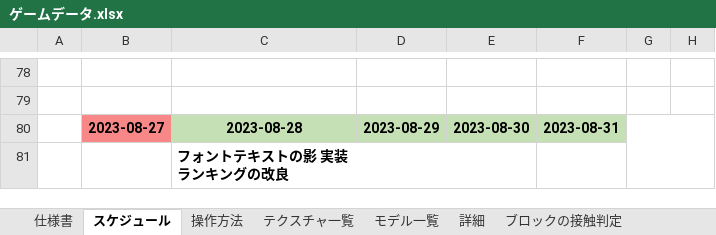
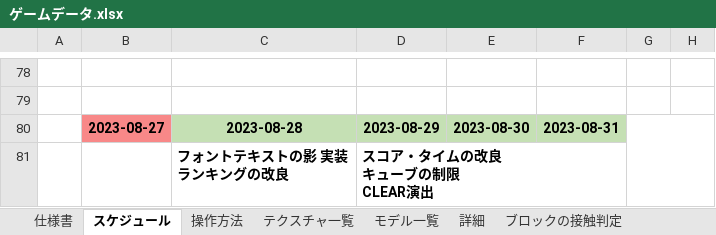
Before and after one commit to keisuke0211/pixel, an Excel workbook: data/ゲームデータ.xlsx, sheet スケジュール, drawn as a sheet; only a part is shown, gaps mark what is left out; values as stored, in another font and other column widths than the file's, no borders; ↵ is a line break in a cell; the diff names each change by its address in the sheet, - before the commit and + after, or states it on an @@ line.

Commit message:
CLEAR演出　実装

```diff
--- a/data/ゲームデータ.xlsx (sheet スケジュール)
+++ b/data/ゲームデータ.xlsx (sheet スケジュール)
-D81: (empty)
+D81: スコア・タイムの改良 ↵ キューブの制限 ↵ CLEAR演出
```
Also changed, not shown: 12 other files.
